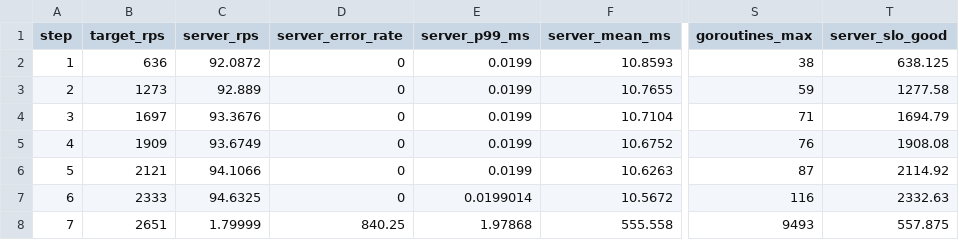
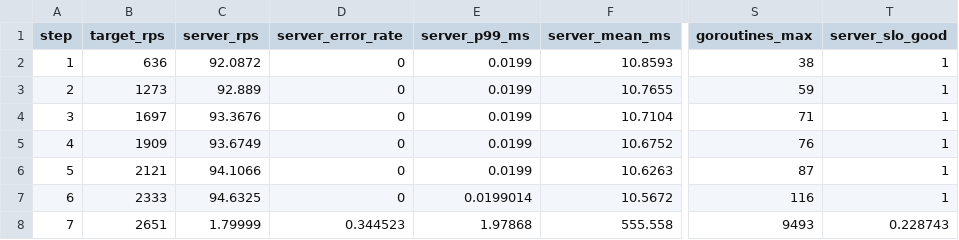
Before and after one commit to maltuned/ops-lab2-5, a CSV file: runs/r2-pool44/red.csv, drawn as a sheet; only a part is shown, gaps mark what is left out; the diff names each change by its address in the sheet, - before the commit and + after, or states it on an @@ line.

Commit message:
Fix query-red and corresponding queries

```diff
--- a/runs/r2-pool44/red.csv
+++ b/runs/r2-pool44/red.csv
-T2 (server_slo_good): 638.125
+T2 (server_slo_good): 1
-T3 (server_slo_good): 1277.58
+T3 (server_slo_good): 1
-T4 (server_slo_good): 1694.79
+T4 (server_slo_good): 1
-T5 (server_slo_good): 1908.08
+T5 (server_slo_good): 1
-T6 (server_slo_good): 2114.92
+T6 (server_slo_good): 1
-T7 (server_slo_good): 2332.63
+T7 (server_slo_good): 1
-D8 (server_error_rate): 840.25
+D8 (server_error_rate): 0.344523
-T8 (server_slo_good): 557.875
+T8 (server_slo_good): 0.228743
```
Also changed, not shown: runs/o1-gogc400/red.csv, runs/t1-light/red.csv, 7 other files.
